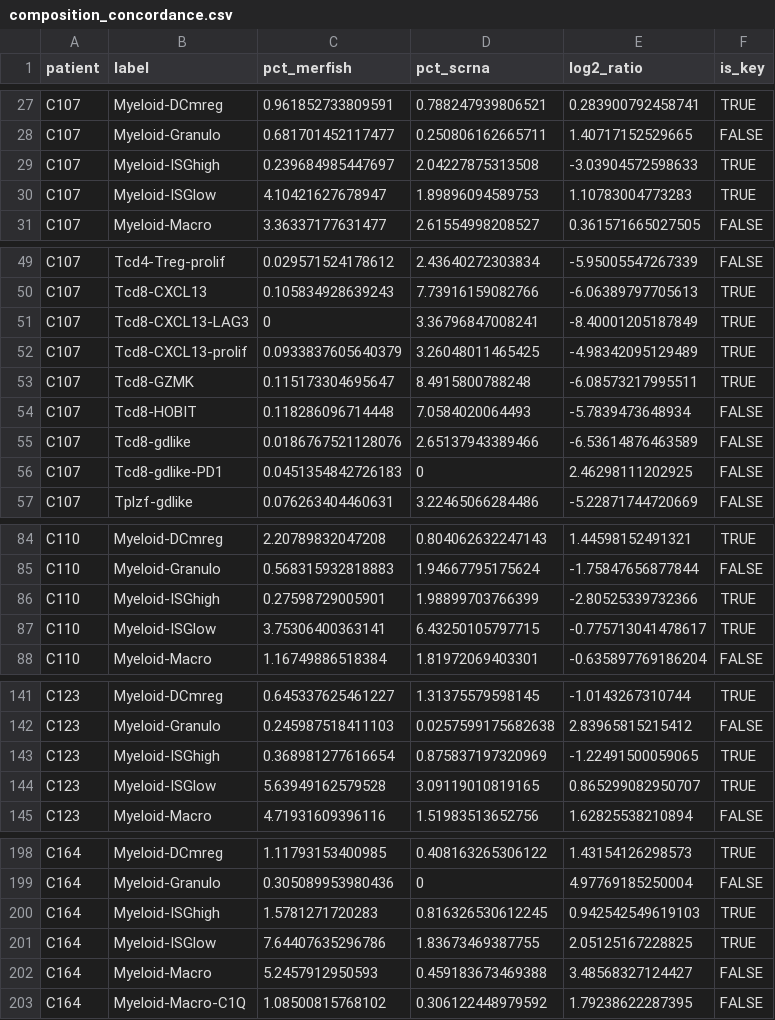
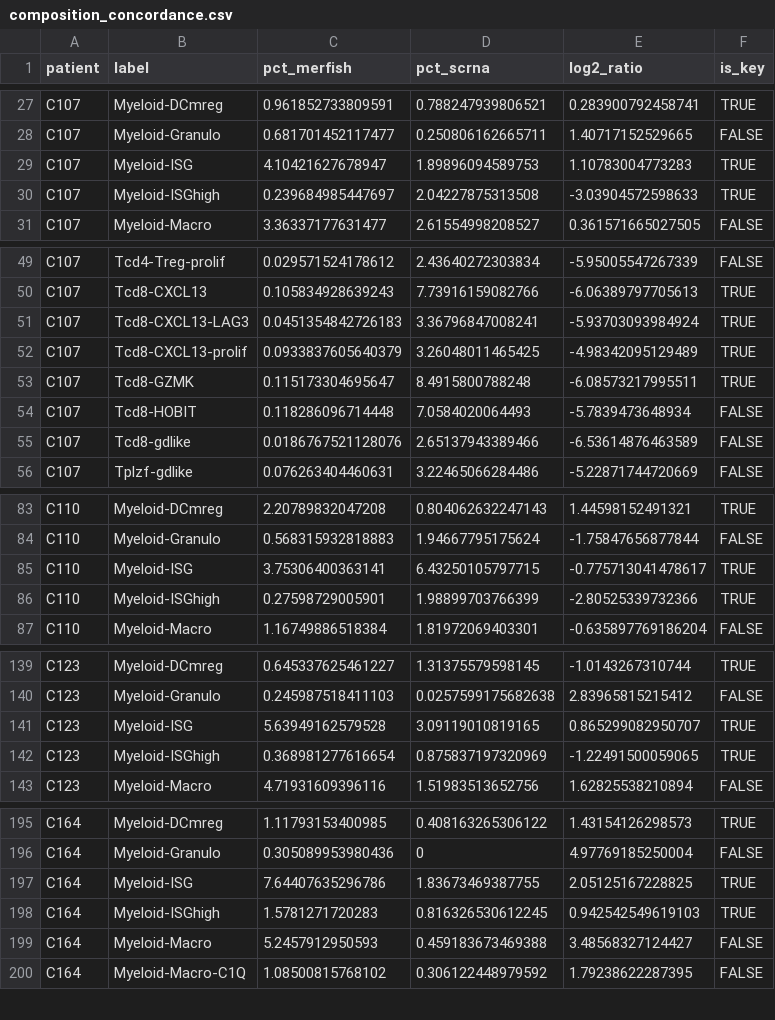
Before and after one commit to korsunskylab/crcmanuscript2025, a CSV file: fig1_segmentation_and_cell_typing/label_transfer_fidelity_outputs/composition_concordance.csv, drawn as a sheet; only a part is shown, gaps mark what is left out; the diff covers the shown part only.

Commit message:
Regenerated outputs - Rename Myeloid-ISGlow to Myeloid-ISG in label-transfer outputs
Regenerated outputs
- confusion_page_all.png, confusion_page_matched.png (Figs. R2-X3, X4)
- precision_recall.png (Fig. R2-X5)
- precision_recall_*_patients.csv (Table R2-T1)

```diff
--- a/fig1_segmentation_and_cell_typing/label_transfer_fidelity_outputs/composition_concordance.csv
+++ b/fig1_segmentation_and_cell_typing/label_transfer_fidelity_outputs/composition_concordance.csv
@@ -28,4 +28,4 @@ C107,Myeloid-DCmreg,0.961852733809591,0.788247939806521,0.283900792458741,TRUE
 C107,Myeloid-Granulo,0.681701452117477,0.250806162665711,1.40717152529665,FALSE
+C107,Myeloid-ISG,4.10421627678947,1.89896094589753,1.10783004773283,TRUE
 C107,Myeloid-ISGhigh,0.239684985447697,2.04227875313508,-3.03904572598633,TRUE
-C107,Myeloid-ISGlow,4.10421627678947,1.89896094589753,1.10783004773283,TRUE
 C107,Myeloid-Macro,3.36337177631477,2.61554998208527,0.361571665027505,FALSE
@@ -50,3 +50,3 @@ C107,Tcd4-Treg-prolif,0.029571524178612,2.43640272303834,-5.95005547267339,FALSE
 C107,Tcd8-CXCL13,0.105834928639243,7.73916159082766,-6.06389797705613,TRUE
-C107,Tcd8-CXCL13-LAG3,0,3.36796847008241,-8.40001205187849,TRUE
+C107,Tcd8-CXCL13-LAG3,0.0451354842726183,3.36796847008241,-5.93703093984924,TRUE
 C107,Tcd8-CXCL13-prolif,0.0933837605640379,3.26048011465425,-4.98342095129489,TRUE
@@ -55,3 +55,2 @@ C107,Tcd8-HOBIT,0.118286096714448,7.0584020064493,-5.7839473648934,FALSE
 C107,Tcd8-gdlike,0.0186767521128076,2.65137943389466,-6.53614876463589,FALSE
-C107,Tcd8-gdlike-PD1,0.0451354842726183,0,2.46298111202925,FALSE
 C107,Tplzf-gdlike,0.076263404460631,3.22465066284486,-5.22871744720669,FALSE
@@ -85,4 +84,4 @@ C110,Myeloid-DCmreg,2.20789832047208,0.804062632247143,1.44598152491321,TRUE
 C110,Myeloid-Granulo,0.568315932818883,1.94667795175624,-1.75847656877844,FALSE
+C110,Myeloid-ISG,3.75306400363141,6.43250105797715,-0.775713041478617,TRUE
 C110,Myeloid-ISGhigh,0.27598729005901,1.98899703766399,-2.80525339732366,TRUE
-C110,Myeloid-ISGlow,3.75306400363141,6.43250105797715,-0.775713041478617,TRUE
 C110,Myeloid-Macro,1.16749886518384,1.81972069403301,-0.635897769186204,FALSE
@@ -142,4 +140,4 @@ C123,Myeloid-DCmreg,0.645337625461227,1.31375579598145,-1.0143267310744,TRUE
 C123,Myeloid-Granulo,0.245987518411103,0.0257599175682638,2.83965815215412,FALSE
+C123,Myeloid-ISG,5.63949162579528,3.09119010819165,0.865299082950707,TRUE
 C123,Myeloid-ISGhigh,0.368981277616654,0.875837197320969,-1.22491500059065,TRUE
-C123,Myeloid-ISGlow,5.63949162579528,3.09119010819165,0.865299082950707,TRUE
 C123,Myeloid-Macro,4.71931609396116,1.51983513652756,1.62825538210894,FALSE
@@ -199,4 +196,4 @@ C164,Myeloid-DCmreg,1.11793153400985,0.408163265306122,1.43154126298573,TRUE
 C164,Myeloid-Granulo,0.305089953980436,0,4.97769185250004,FALSE
+C164,Myeloid-ISG,7.64407635296786,1.83673469387755,2.05125167228825,TRUE
 C164,Myeloid-ISGhigh,1.5781271720283,0.816326530612245,0.942542549619103,TRUE
-C164,Myeloid-ISGlow,7.64407635296786,1.83673469387755,2.05125167228825,TRUE
 C164,Myeloid-Macro,5.2457912950593,0.459183673469388,3.48568327124427,FALSE
```
Also changed, not shown: 3 removed rows and 6 edited cells elsewhere in this file, fig1_segmentation_and_cell_typing/label_transfer_fidelity_outputs/confusion_counts_all_patients.csv, fig1_segmentation_and_cell_typing/label_transfer_fidelity_outputs/confusion_counts_matched_patients.csv, 15 other files.
